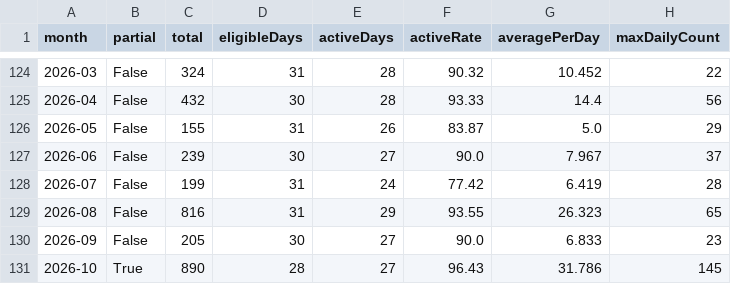
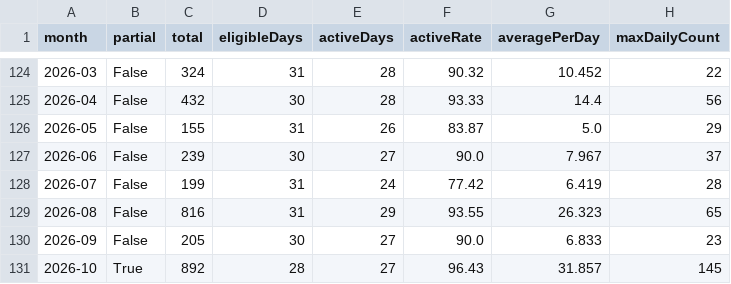
Before and after one commit to DaisukeDaisuke/github-contribution, a CSV file: monthly.csv, drawn as a sheet; only a part is shown, gaps mark what is left out.

```diff
--- a/monthly.csv
+++ b/monthly.csv
@@ -130,2 +130,2 @@ month,partial,total,eligibleDays,activeDays,activeRate,averagePerDay,maxDailyCou
 2026-09,False,205,30,27,90.0,6.833,23
-2026-10,True,890,28,27,96.43,31.786,145
+2026-10,True,892,28,27,96.43,31.857,145
```
Also changed, not shown: daily.csv, yearly.csv, 20 other files.
